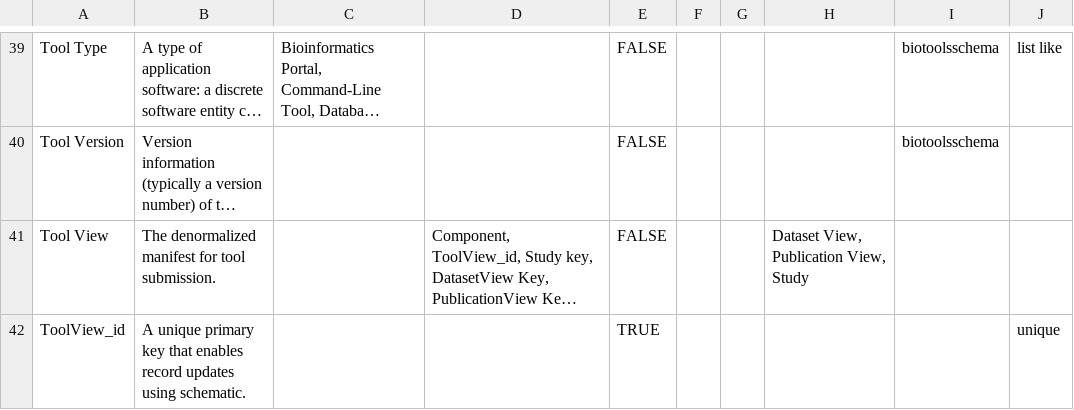
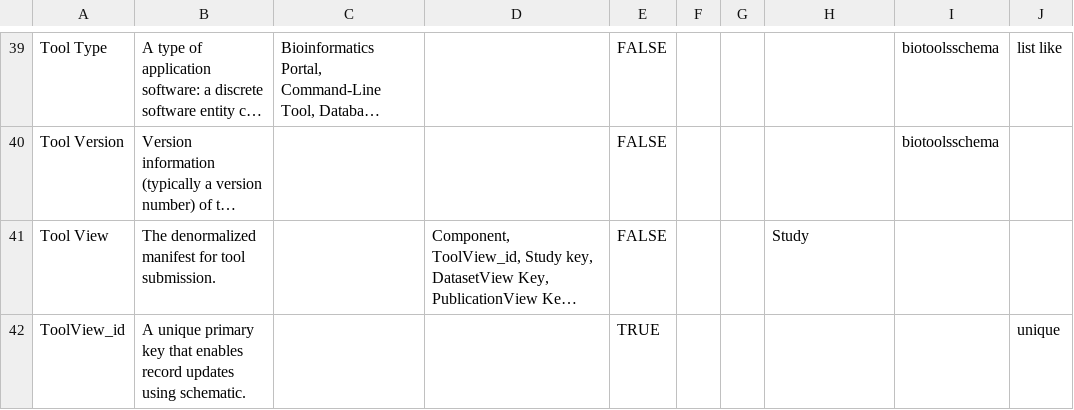
Before and after one commit to mc2-center/data-models, a CSV file: modules/tool/annotationProperty.csv, drawn as a sheet; only a part is shown, gaps mark what is left out; long unchanged cells end in …; the diff names each change by its address in the sheet, - before the commit and + after, or states it on an @@ line.

```diff
--- a/modules/tool/annotationProperty.csv
+++ b/modules/tool/annotationProperty.csv
-H41: Dataset View, Publication View, Study
+H41: Study
```
Also changed, not shown: modules/education/annotationProperty.csv, modules/file/annotationProperty.csv, 4 other files.
